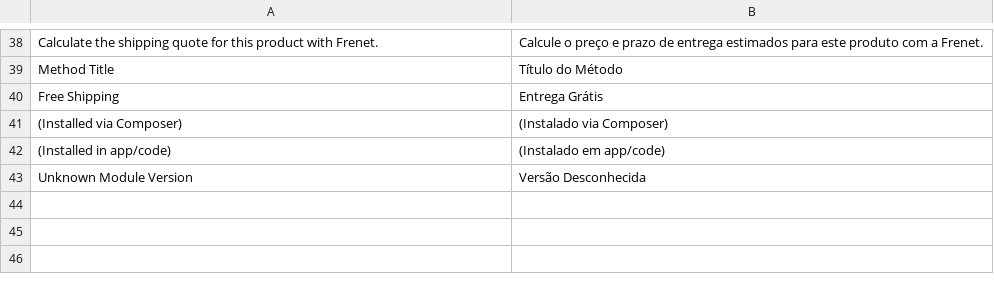
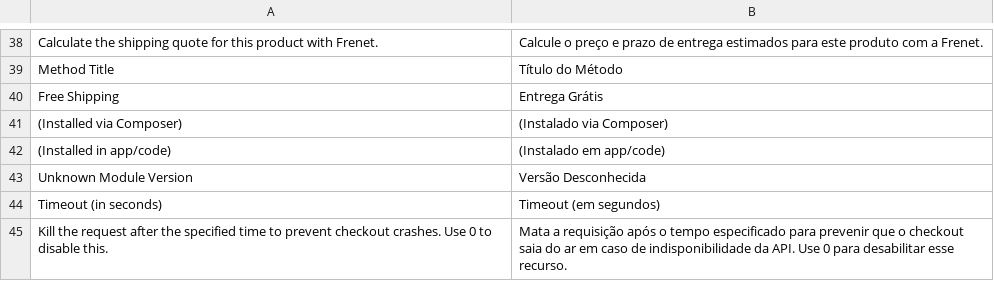
Before and after one commit to FrenetGatewaydeFretes/frenet-magento2, a CSV file: i18n/pt_BR.csv, drawn as a sheet; only a part is shown, gaps mark what is left out; the diff names each change by its address in the sheet, - before the commit and + after, or states it on an @@ line.

Commit message:
feat: add support to timeout to prevent checkout crashes

```diff
--- a/i18n/pt_BR.csv
+++ b/i18n/pt_BR.csv
+row 44: Timeout (in seconds) | Timeout (em segundos)
+row 45: Kill the request after the specified time to prevent checkout crashes. Use 0 to disable this. | Mata a requisição após o tempo especificado para prevenir que o checkout saia do ar em caso de indisponibilidade da API. Use 0 para desabilitar esse recurso.
```
Also changed, not shown: 4 other files.
